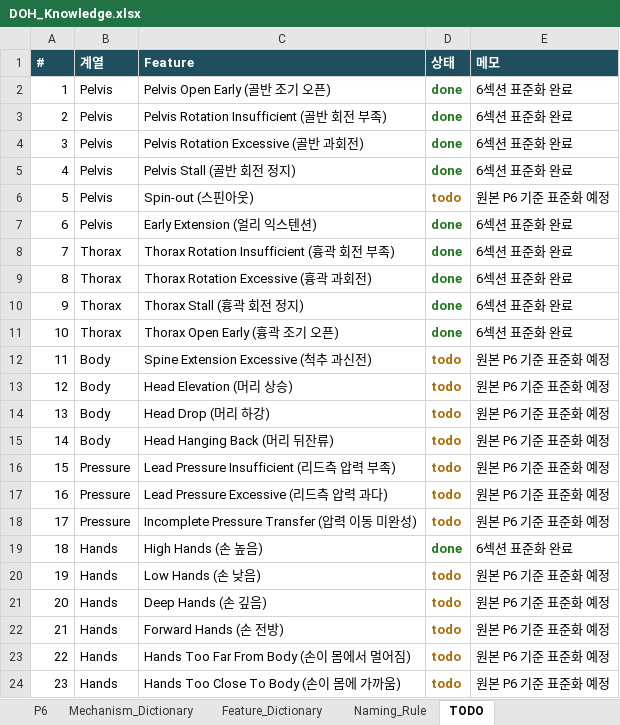
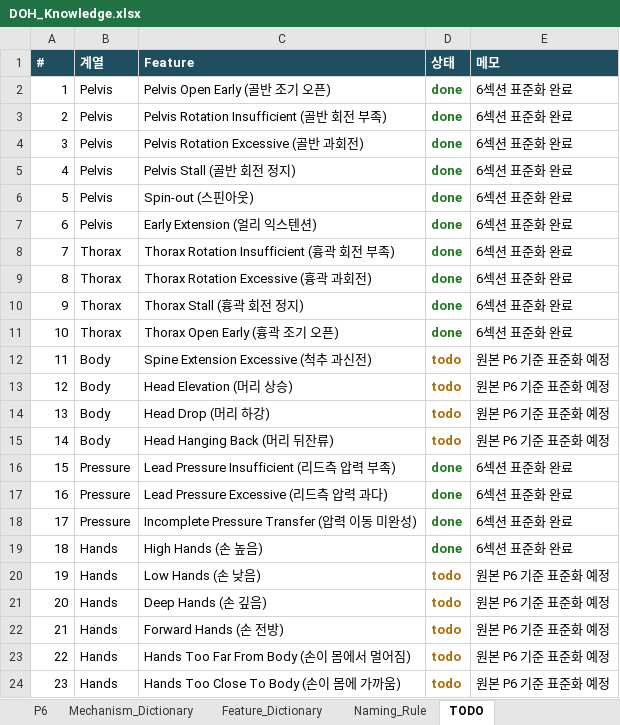
Before and after one commit to tinyalex3628-dotcom/doh-golf-survey, an Excel workbook: DOH_Knowledge.xlsx, sheet TODO, drawn as a sheet; only a part is shown; values as stored, in another font and other column widths than the file's, no borders; the diff names each change by its address in the sheet, - before the commit and + after, or states it on an @@ line.

```diff
--- a/DOH_Knowledge.xlsx (sheet TODO)
+++ b/DOH_Knowledge.xlsx (sheet TODO)
-D6 (상태): todo
+D6 (상태): done
-D6 text colour: #B06A00
+D6 text colour: #1F7A1F
-E6 (메모): 원본 P6 기준 표준화 예정
+E6 (메모): 6섹션 표준화 완료
-D16:D18 (상태): todo
+D16:D18 (상태): done
-D16:D18 text colour: #B06A00
+D16:D18 text colour: #1F7A1F
-E16:E18 (메모): 원본 P6 기준 표준화 예정
+E16:E18 (메모): 6섹션 표준화 완료
```
Also changed, not shown: sheet P6, sheet Mechanism_Dictionary, sheet Feature_Dictionary, sheet Naming_Rule.
